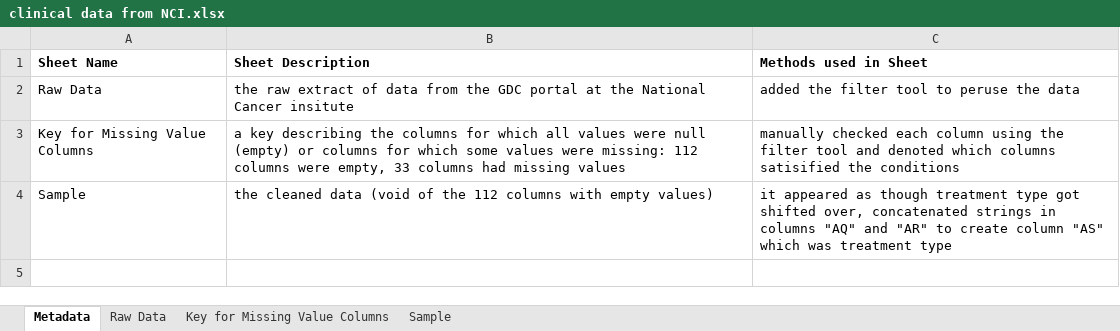
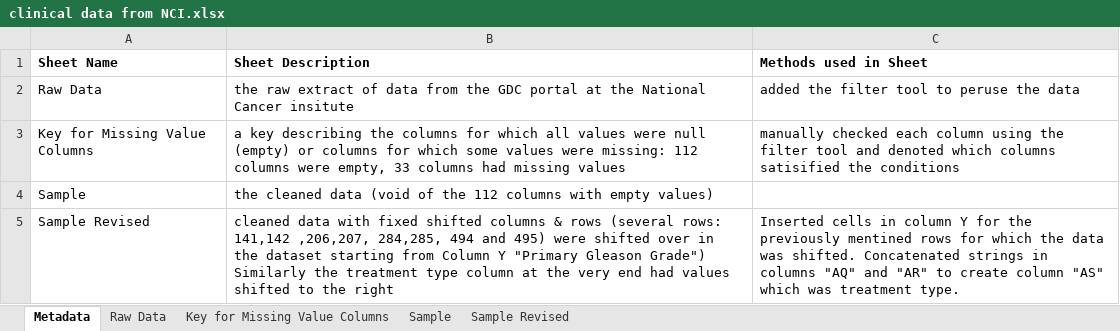
Before and after one commit to aiy-wish/Data-Wrangling-Project, an Excel workbook: clinical data from NCI.xlsx, sheet Metadata, drawn as a sheet; values as stored, in another font and other column widths than the file's, no borders; the diff names each change by its address in the sheet, - before the commit and + after, or states it on an @@ line.

Commit message:
updated metadata

```diff
--- a/clinical data from NCI.xlsx (sheet Metadata)
+++ b/clinical data from NCI.xlsx (sheet Metadata)
+sheet tab: Sample Revised
-C4 (Methods used in Sheet): it appeared as though treatment type got shifted over, concatenated strings in columns "AQ" and "AR" to create column "AS" which was treatment type
+C4 (Methods used in Sheet): (empty)
+row 5: Sample Revised | cleaned data with fixed shifted columns & rows (several rows: 141,142 ,206,207, 284,285, 494 and 495) were shifted over in the dataset starting from Column Y "Primary Gleason Grade") Similarly the treatment type column at the very end had values shifted to the right | Inserted cells in column Y for the previously mentined rows for which the data was shifted. Concatenated strings in columns "AQ" and "AR" to create column "AS" which was treatment type.
```
Also changed, not shown: sheet Sample.
